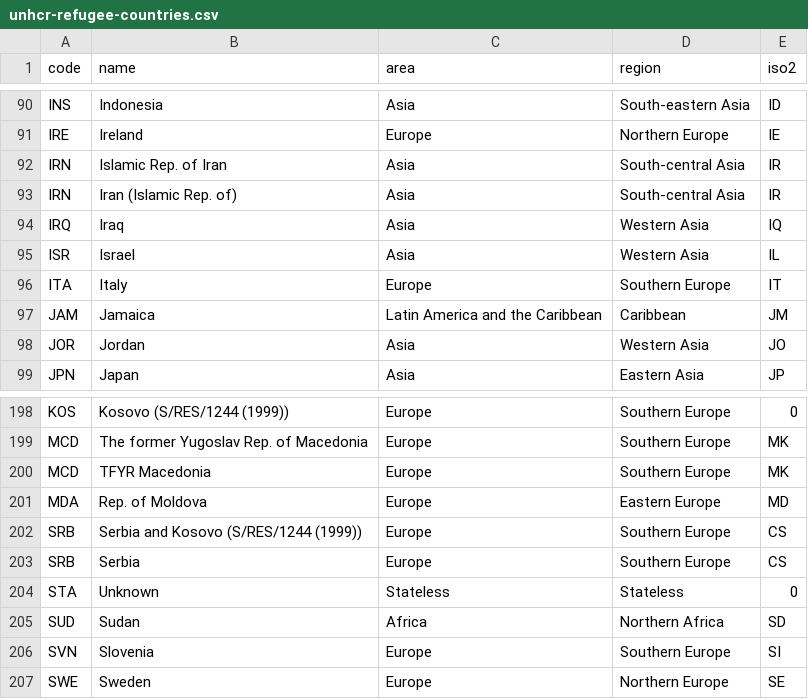
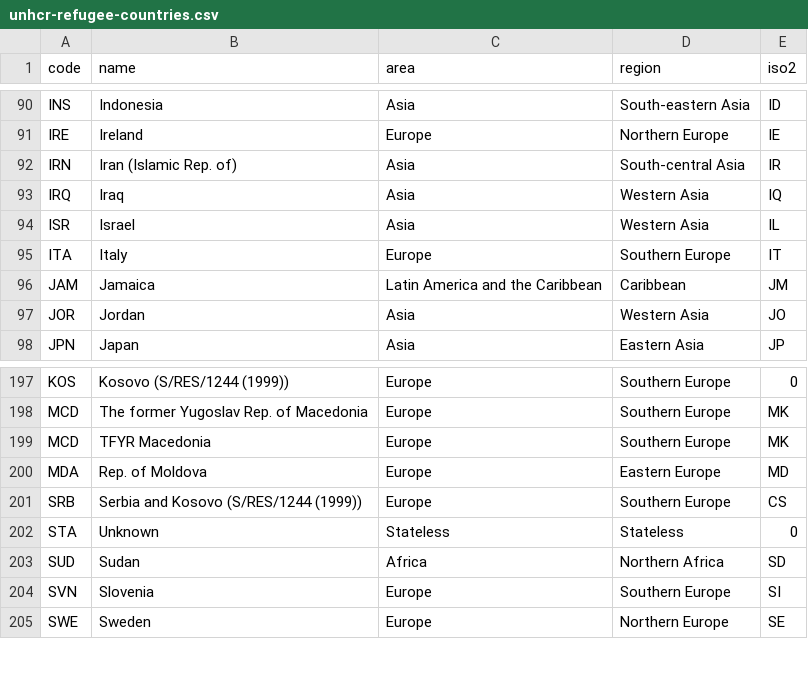
Before and after one commit to humangeo/leaflet-dvf, a CSV file: examples/data/unhcr-refugee-countries.csv, drawn as a sheet; only a part is shown, gaps mark what is left out; the diff names each change by its address in the sheet, - before the commit and + after, or states it on an @@ line.

Commit message:
Example updates

```diff
--- a/examples/data/unhcr-refugee-countries.csv
+++ b/examples/data/unhcr-refugee-countries.csv
-row 92: IRN | Islamic Rep. of Iran | Asia | South-central Asia | IR
-row 203: SRB | Serbia | Europe | Southern Europe | CS
```
Also changed, not shown: 9 other files.
